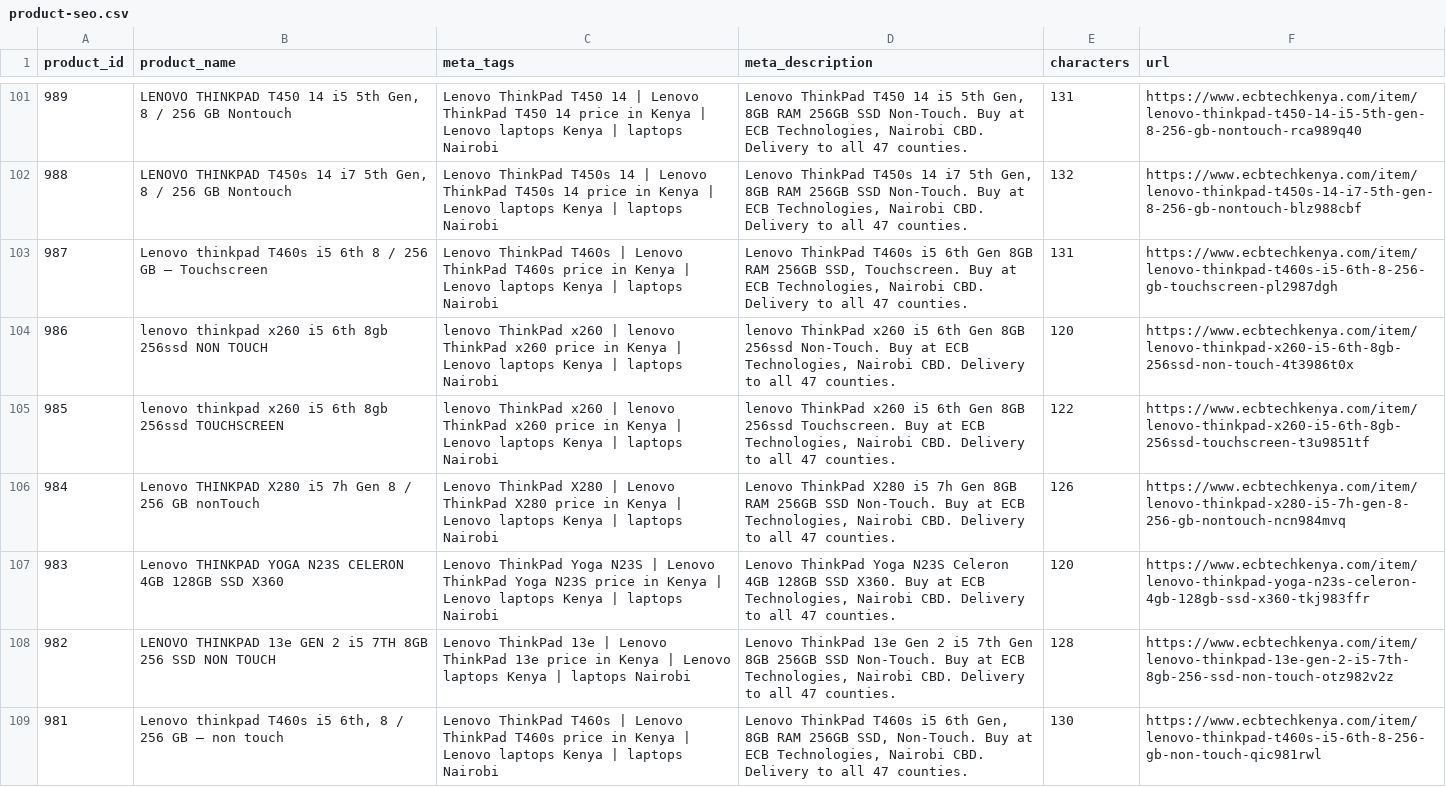
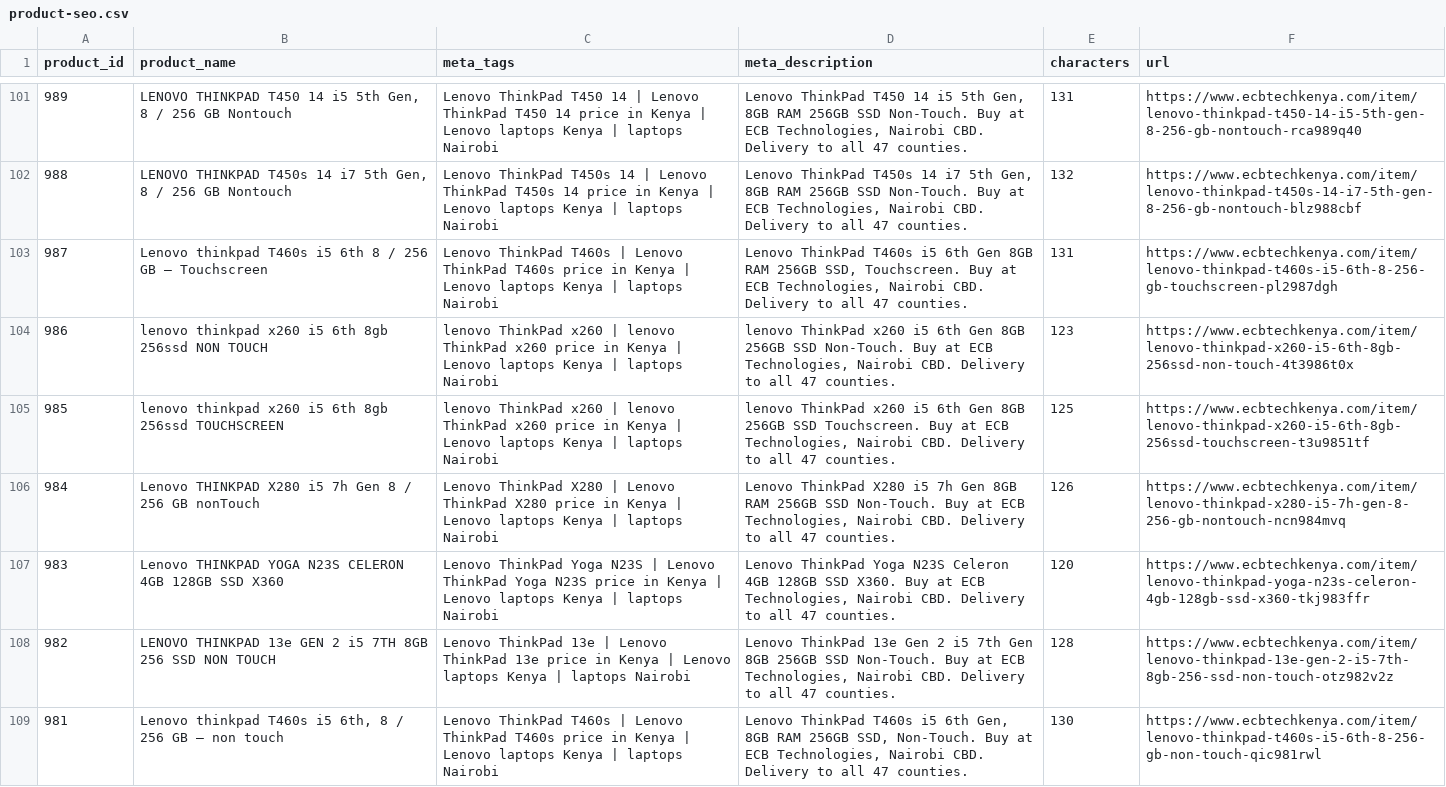
Before and after one commit to ECBTECHNOLOGIES/ecb-technologies, a CSV file: docs/seo/live-site/product-seo.csv, drawn as a sheet; only a part is shown, gaps mark what is left out; the diff covers the shown part only.

```diff
--- a/docs/seo/live-site/product-seo.csv
+++ b/docs/seo/live-site/product-seo.csv
@@ -103,4 +103,4 @@ product_id,product_name,meta_tags,meta_description,characters,url
 987,Lenovo thinkpad T460s i5 6th 8 / 256 GB — Touchscreen,Lenovo ThinkPad T460s | Lenovo ThinkPad T460s price in Kenya | Lenovo laptops Kenya | laptops Nairobi,"Lenovo ThinkPad T460s i5 6th Gen 8GB RAM 256GB SSD, Touchscreen. Buy at ECB Technologies, Nairobi CBD. Delivery to all 47 counties.",131,https://www.ecbtechkenya.com/item/lenovo-thinkpad-t460s-i5-6th-8-256-gb-touchscreen-pl2987dgh
-986,lenovo thinkpad x260 i5 6th 8gb 256ssd NON TOUCH,lenovo ThinkPad x260 | lenovo ThinkPad x260 price in Kenya | Lenovo laptops Kenya | laptops Nairobi,"lenovo ThinkPad x260 i5 6th Gen 8GB 256ssd Non-Touch. Buy at ECB Technologies, Nairobi CBD. Delivery to all 47 counties.",120,https://www.ecbtechkenya.com/item/lenovo-thinkpad-x260-i5-6th-8gb-256ssd-non-touch-4t3986t0x
-985,lenovo thinkpad x260 i5 6th 8gb 256ssd TOUCHSCREEN,lenovo ThinkPad x260 | lenovo ThinkPad x260 price in Kenya | Lenovo laptops Kenya | laptops Nairobi,"lenovo ThinkPad x260 i5 6th Gen 8GB 256ssd Touchscreen. Buy at ECB Technologies, Nairobi CBD. Delivery to all 47 counties.",122,https://www.ecbtechkenya.com/item/lenovo-thinkpad-x260-i5-6th-8gb-256ssd-touchscreen-t3u9851tf
+986,lenovo thinkpad x260 i5 6th 8gb 256ssd NON TOUCH,lenovo ThinkPad x260 | lenovo ThinkPad x260 price in Kenya | Lenovo laptops Kenya | laptops Nairobi,"lenovo ThinkPad x260 i5 6th Gen 8GB 256GB SSD Non-Touch. Buy at ECB Technologies, Nairobi CBD. Delivery to all 47 counties.",123,https://www.ecbtechkenya.com/item/lenovo-thinkpad-x260-i5-6th-8gb-256ssd-non-touch-4t3986t0x
+985,lenovo thinkpad x260 i5 6th 8gb 256ssd TOUCHSCREEN,lenovo ThinkPad x260 | lenovo ThinkPad x260 price in Kenya | Lenovo laptops Kenya | laptops Nairobi,"lenovo ThinkPad x260 i5 6th Gen 8GB 256GB SSD Touchscreen. Buy at ECB Technologies, Nairobi CBD. Delivery to all 47 counties.",125,https://www.ecbtechkenya.com/item/lenovo-thinkpad-x260-i5-6th-8gb-256ssd-touchscreen-t3u9851tf
 984,Lenovo THINKPAD X280 i5 7h Gen 8 / 256 GB nonTouch,Lenovo ThinkPad X280 | Lenovo ThinkPad X280 price in Kenya | Lenovo laptops Kenya | laptops Nairobi,"Lenovo ThinkPad X280 i5 7h Gen 8GB RAM 256GB SSD Non-Touch. Buy at ECB Technologies, Nairobi CBD. Delivery to all 47 counties.",126,https://www.ecbtechkenya.com/item/lenovo-thinkpad-x280-i5-7h-gen-8-256-gb-nontouch-ncn984mvq
```
Also changed, not shown: 63 edited cells elsewhere in this file, 2 other files.
